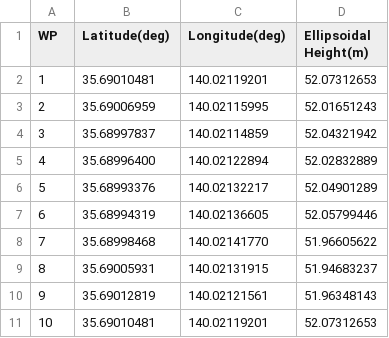
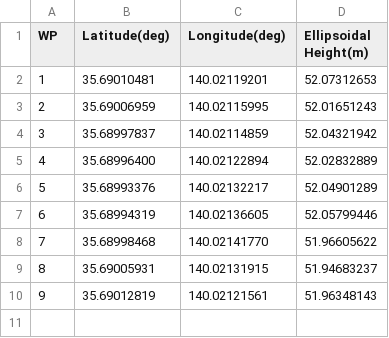
Before and after one commit to longtaichuanben-max/cc02_autodrive, a CSV file: cc02_autodrive/wp_position_basic.csv, drawn as a sheet.

```diff
--- a/cc02_autodrive/wp_position_basic.csv
+++ b/cc02_autodrive/wp_position_basic.csv
@@ -10,2 +10 @@ WP,Latitude(deg),Longitude(deg),Ellipsoidal Height(m)
 9,35.69012819,140.02121561,51.96348143
-10,35.69010481,140.02119201,52.07312653
```
Also changed, not shown: 8 other files.
